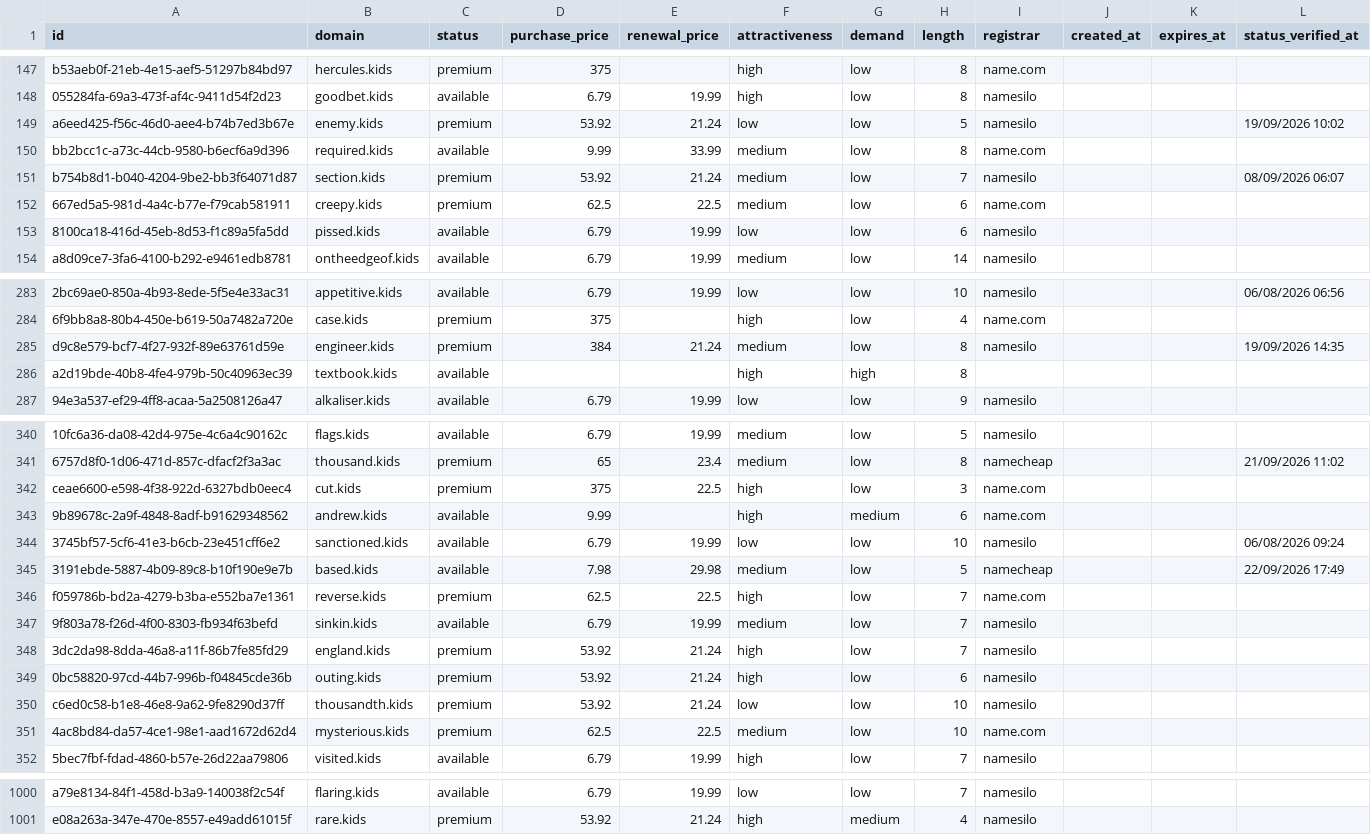
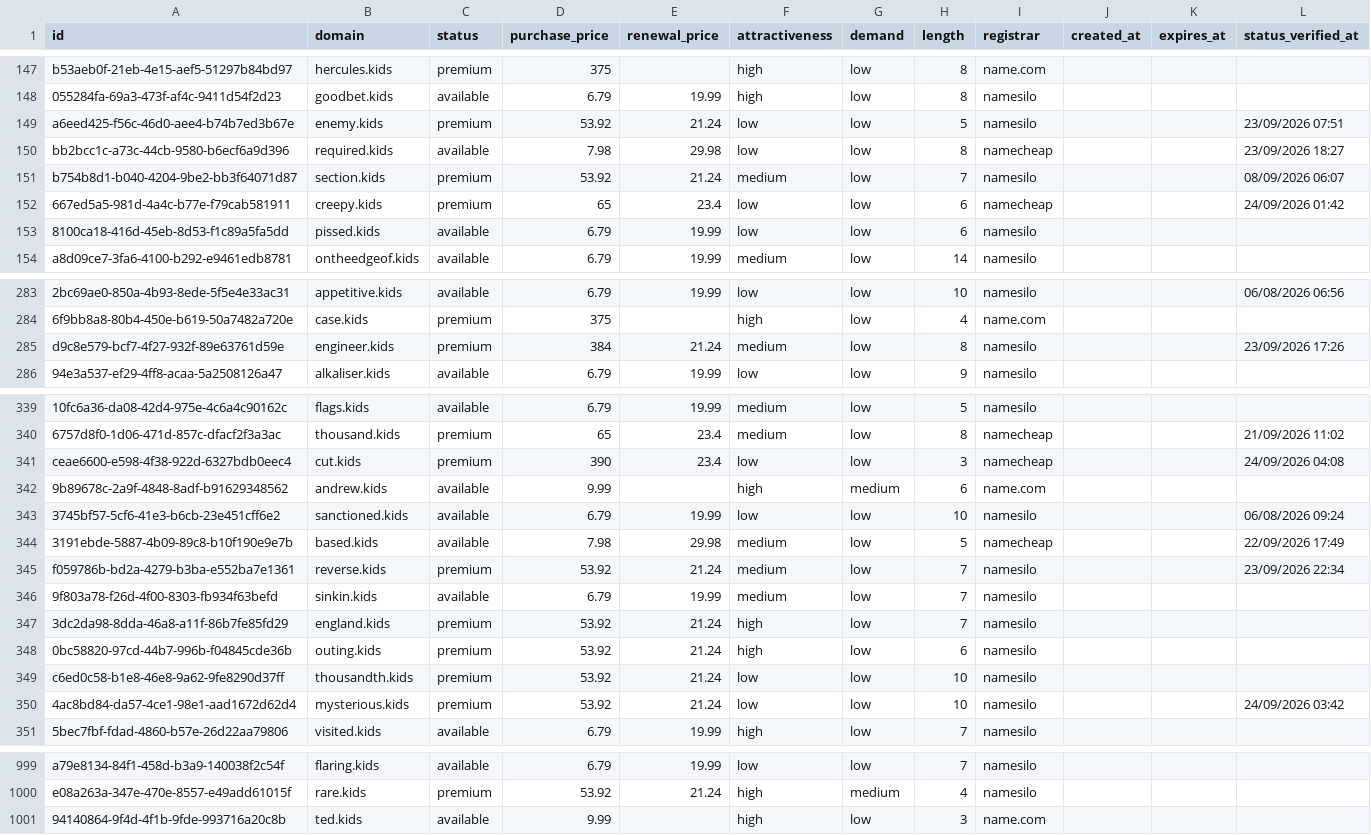
Before and after one commit to UniqueDomains/kids-oneword-domains, a CSV file: kids.csv, drawn as a sheet; only a part is shown, gaps mark what is left out; removed rows and columns are numbered as before the commit, all else as after; the diff covers the shown part only; the diff names each change by its address in the sheet, - before the commit and + after, or states it on an @@ line.

Commit message:
Domains update

```diff
--- a/kids.csv
+++ b/kids.csv
-L149 (status_verified_at): 19/09/2026 10:02
+L149 (status_verified_at): 23/09/2026 07:51
-D150 (purchase_price): 9.99
+D150 (purchase_price): 7.98
-E150 (renewal_price): 33.99
+E150 (renewal_price): 29.98
-F150 (attractiveness): medium
+F150 (attractiveness): low
-I150 (registrar): name.com
+I150 (registrar): namecheap
-L150 (status_verified_at): (empty)
+L150 (status_verified_at): 23/09/2026 18:27
-D152 (purchase_price): 62.5
+D152 (purchase_price): 65
-E152 (renewal_price): 22.5
+E152 (renewal_price): 23.4
-F152 (attractiveness): medium
+F152 (attractiveness): low
-I152 (registrar): name.com
+I152 (registrar): namecheap
-L152 (status_verified_at): (empty)
+L152 (status_verified_at): 24/09/2026 01:42
-L285 (status_verified_at): 19/09/2026 14:35
+L285 (status_verified_at): 23/09/2026 17:26
-row 286: a2d19bde-40b8-4fe4-979b-50c40963ec39 | textbook.kids | available |  |  | high | high | 8
-D341 (purchase_price): 375
+D341 (purchase_price): 390
-E341 (renewal_price): 22.5
+E341 (renewal_price): 23.4
-F341 (attractiveness): high
+F341 (attractiveness): low
-I341 (registrar): name.com
+I341 (registrar): namecheap
-L341 (status_verified_at): (empty)
+L341 (status_verified_at): 24/09/2026 04:08
-D345 (purchase_price): 62.5
+D345 (purchase_price): 53.92
-E345 (renewal_price): 22.5
+E345 (renewal_price): 21.24
-F345 (attractiveness): high
+F345 (attractiveness): medium
-I345 (registrar): name.com
+I345 (registrar): namesilo
-L345 (status_verified_at): (empty)
+L345 (status_verified_at): 23/09/2026 22:34
-D350 (purchase_price): 62.5
+D350 (purchase_price): 53.92
-E350 (renewal_price): 22.5
+E350 (renewal_price): 21.24
-F350 (attractiveness): medium
+F350 (attractiveness): low
-I350 (registrar): name.com
+I350 (registrar): namesilo
-L350 (status_verified_at): (empty)
+L350 (status_verified_at): 24/09/2026 03:42
+row 1001: 94140864-9f4d-4f1b-9fde-993716a20c8b | ted.kids | available | 9.99 |  | high | low | 3 | name.com
```
Also changed, not shown: 155 edited cells elsewhere in this file, 4 other files.
